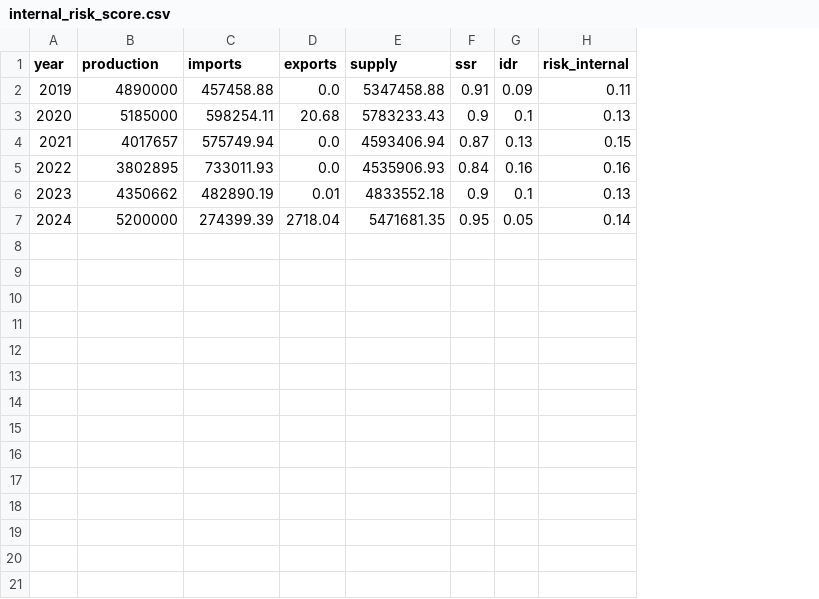
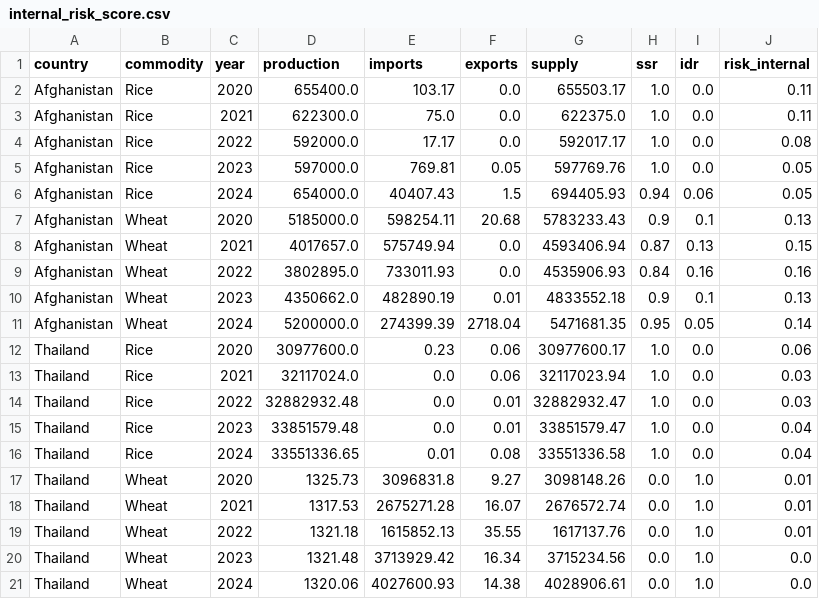
Before and after one commit to ekaprok/food-risk-score, a CSV file: internal_risk_score.csv, drawn as a sheet; removed rows and columns are numbered as before the commit, all else as after; the diff names each change by its address in the sheet, - before the commit and + after, or states it on an @@ line.

```diff
--- a/internal_risk_score.csv
+++ b/internal_risk_score.csv
+column A (country), rows 7-11: all Afghanistan
+column B (commodity), rows 7-11: all Wheat
-row 2: 2019 | 4890000 | 457458.88 | 0.0 | 5347458.88 | 0.91 | 0.09 | 0.11
+row 2: Afghanistan | Rice | 2020 | 655400.0 | 103.17 | 0.0 | 655503.17 | 1.0 | 0.0 | 0.11
+row 3: Afghanistan | Rice | 2021 | 622300.0 | 75.0 | 0.0 | 622375.0 | 1.0 | 0.0 | 0.11
+row 4: Afghanistan | Rice | 2022 | 592000.0 | 17.17 | 0.0 | 592017.17 | 1.0 | 0.0 | 0.08
+row 5: Afghanistan | Rice | 2023 | 597000.0 | 769.81 | 0.05 | 597769.76 | 1.0 | 0.0 | 0.05
+row 6: Afghanistan | Rice | 2024 | 654000.0 | 40407.43 | 1.5 | 694405.93 | 0.94 | 0.06 | 0.05
-D7 (production): 5185000
+D7 (production): 5185000.0
-D8 (production): 4017657
+D8 (production): 4017657.0
-D9 (production): 3802895
+D9 (production): 3802895.0
-D10 (production): 4350662
+D10 (production): 4350662.0
-D11 (production): 5200000
+D11 (production): 5200000.0
+row 12: Thailand | Rice | 2020 | 30977600.0 | 0.23 | 0.06 | 30977600.17 | 1.0 | 0.0 | 0.06
+row 13: Thailand | Rice | 2021 | 32117024.0 | 0.0 | 0.06 | 32117023.94 | 1.0 | 0.0 | 0.03
+row 14: Thailand | Rice | 2022 | 32882932.48 | 0.0 | 0.01 | 32882932.47 | 1.0 | 0.0 | 0.03
+row 15: Thailand | Rice | 2023 | 33851579.48 | 0.0 | 0.01 | 33851579.47 | 1.0 | 0.0 | 0.04
+row 16: Thailand | Rice | 2024 | 33551336.65 | 0.01 | 0.08 | 33551336.58 | 1.0 | 0.0 | 0.04
+row 17: Thailand | Wheat | 2020 | 1325.73 | 3096831.8 | 9.27 | 3098148.26 | 0.0 | 1.0 | 0.01
+row 18: Thailand | Wheat | 2021 | 1317.53 | 2675271.28 | 16.07 | 2676572.74 | 0.0 | 1.0 | 0.01
+row 19: Thailand | Wheat | 2022 | 1321.18 | 1615852.13 | 35.55 | 1617137.76 | 0.0 | 1.0 | 0.01
+row 20: Thailand | Wheat | 2023 | 1321.48 | 3713929.42 | 16.34 | 3715234.56 | 0.0 | 1.0 | 0.0
+row 21: Thailand | Wheat | 2024 | 1320.06 | 4027600.93 | 14.38 | 4028906.61 | 0.0 | 1.0 | 0.0
```
Also changed, not shown: 10 other files.
